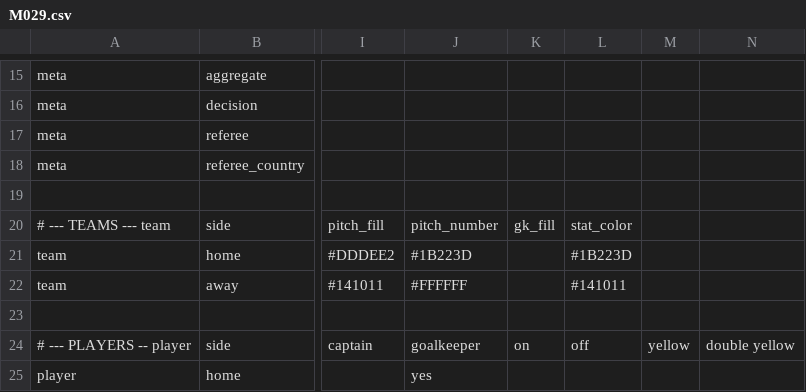
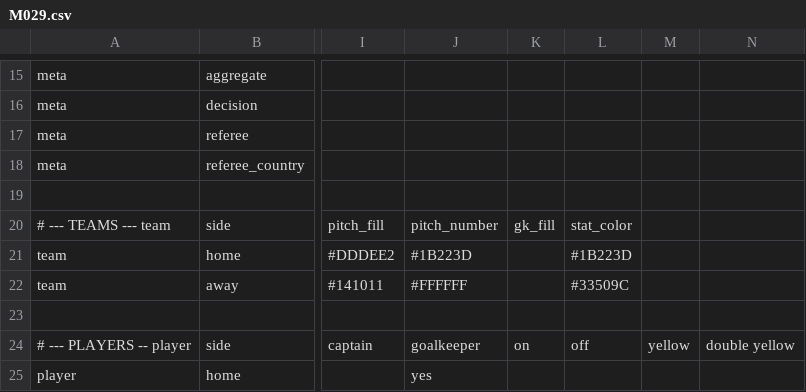
Before and after one commit to XuhuiJin1215/Matchday, a CSV file: data/M029.csv, drawn as a sheet; only a part is shown, gaps mark what is left out; the diff names each change by its address in the sheet, - before the commit and + after, or states it on an @@ line.

```diff
--- a/data/M029.csv
+++ b/data/M029.csv
-L22: #141011
+L22: #33509C
```
Also changed, not shown: data/index.csv, 1 other file.
